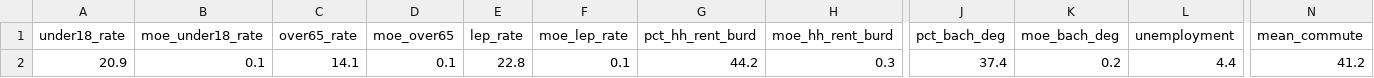
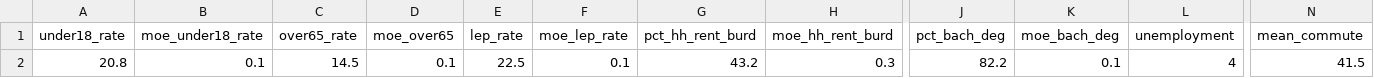
Before and after one commit to NYCPlanning/db-community-profiles, a CSV file: cdprofiles_build/output/city_cd_attributes.csv, drawn as a sheet; only a part is shown, gaps mark what is left out; the diff names each change by its address in the sheet, - before the commit and + after, or states it on an @@ line.

```diff
--- a/cdprofiles_build/output/city_cd_attributes.csv
+++ b/cdprofiles_build/output/city_cd_attributes.csv
-A2 (under18_rate): 20.9
+A2 (under18_rate): 20.8
-C2 (over65_rate): 14.1
+C2 (over65_rate): 14.5
-E2 (lep_rate): 22.8
+E2 (lep_rate): 22.5
-G2 (pct_hh_rent_burd): 44.2
+G2 (pct_hh_rent_burd): 43.2
-J2 (pct_bach_deg): 37.4
+J2 (pct_bach_deg): 82.2
-K2 (moe_bach_deg): 0.2
+K2 (moe_bach_deg): 0.1
-L2 (unemployment): 4.4
+L2 (unemployment): 4
-N2 (mean_commute): 41.2
+N2 (mean_commute): 41.5
```
Also changed, not shown: cdprofiles_build/output/boro_cd_attributes.csv, cdprofiles_build/output/cd_built_environment.csv, 6 other files.
